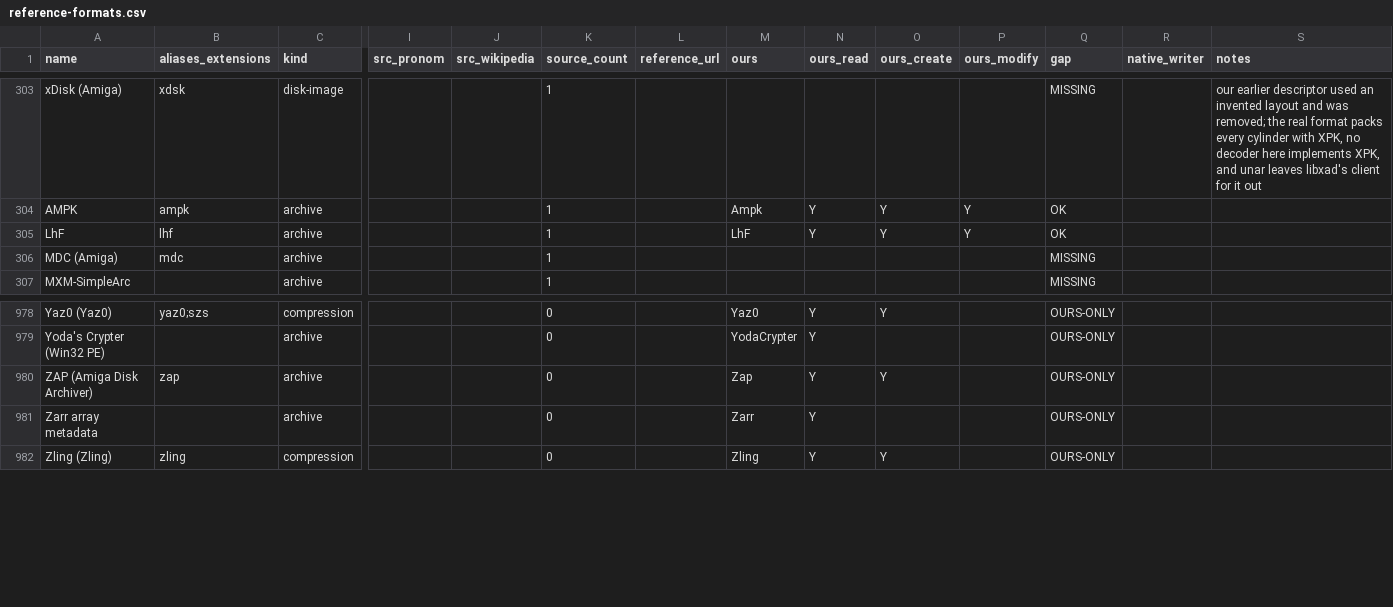
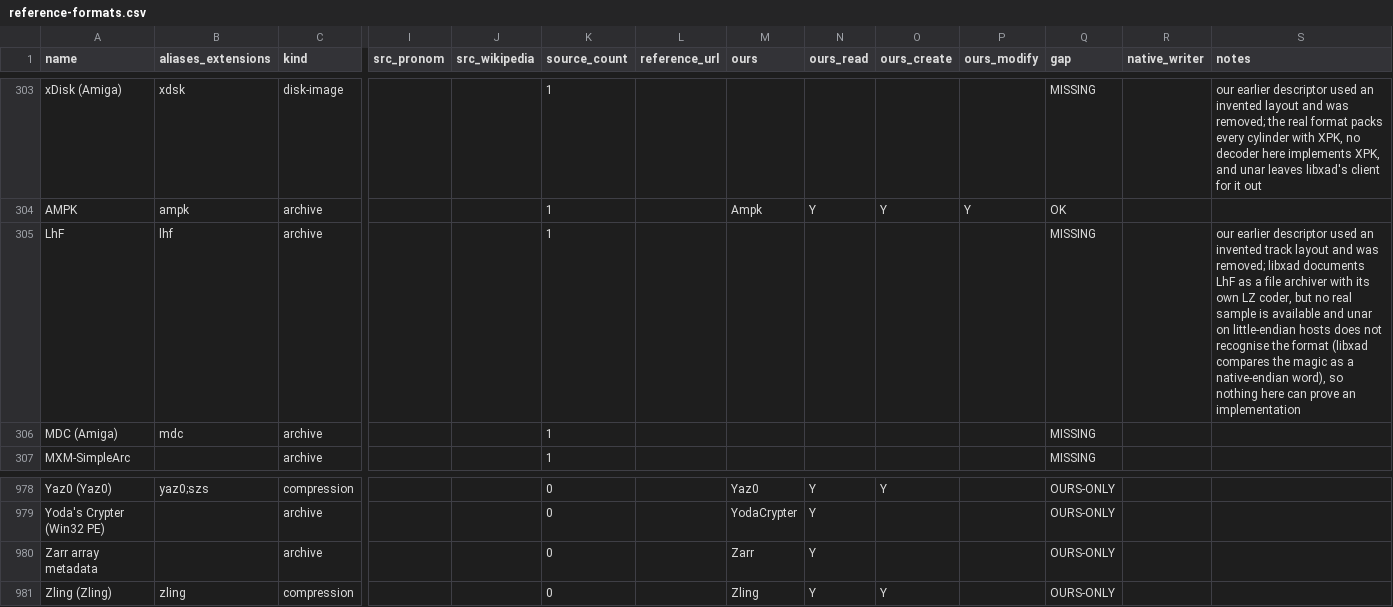
Before and after one commit to Hawkynt/CompressionWorkbench, a CSV file: docs/catalogue/reference-formats.csv, drawn as a sheet; only a part is shown, gaps mark what is left out; rows hold the shown columns only; the diff names each change by its address in the sheet, - before the commit and + after, or states it on an @@ line.

Commit message:
- LhF and ZAP: invented track layouts removed
Symptom: both descriptors read and wrote a made-up track layout
("LhF\0"/"ZAP\0" + track records) and advertised create (LhF also
modify) proved only against our own reader.

Finding: libxad (The Unarchiver's XADMaster, libxad/clients/LhF.c,
LGPL-2.1) documents LhF as a file archiver - "LhF\0", an end offset, then
entries of comment/protection flags, name length, packed and unpacked
size, date and an LhF-specific LZ coder - nothing like a track list. A
stored archive in that layout was built and handed to lsar and unar in
both byte orders: neither recognises it, because the client compares
the magic as a native-endian word, so on little-endian hosts unar does
not read LhF at all. ZAP (GREMLIN of MAYHEM, 1990) is a ByteKiller-variant
disk packer identified by its version string; its only reader is a
separate XAD client unar does not include. No real sample of either
format is available.

Change: with no file and no tool able to prove either, both descriptors,
their readers, writers, modifier and tests are removed. The LhF
catalogue row becomes MISSING with the reason; the ZAP row (listed only
because we claimed it) goes, as do the README rows.

```diff
--- a/docs/catalogue/reference-formats.csv
+++ b/docs/catalogue/reference-formats.csv
-M305 (ours): LhF
+M305 (ours): (empty)
-N305 (ours_read): Y
+N305 (ours_read): (empty)
-O305 (ours_create): Y
+O305 (ours_create): (empty)
-P305 (ours_modify): Y
+P305 (ours_modify): (empty)
-Q305 (gap): OK
+Q305 (gap): MISSING
-S305 (notes): (empty)
+S305 (notes): our earlier descriptor used an invented track layout and was removed; libxad documents LhF as a file archiver with its own LZ coder, but no real sample is available and unar on little-endian hosts does not recognise the format (libxad compares the magic as a native-endian word), so nothing here can prove an implementation
-row 980: ZAP (Amiga Disk Archiver) | zap | archive |  |  | 0 |  | Zap | Y | Y |  | OURS-ONLY
```
Also changed, not shown: docs/catalogue/our-registry.csv, 16 other files.
